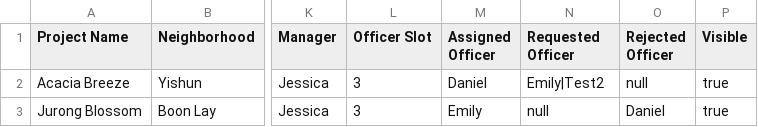
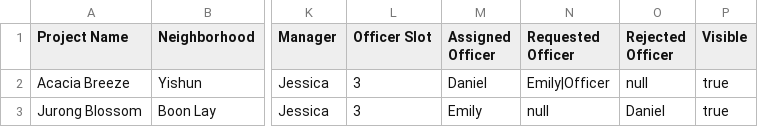
Before and after one commit to J370/SC2002, a CSV file: bto/Data/CSV/ProjectList.csv, drawn as a sheet; only a part is shown, gaps mark what is left out; the diff names each change by its address in the sheet, - before the commit and + after, or states it on an @@ line.

```diff
--- a/bto/Data/CSV/ProjectList.csv
+++ b/bto/Data/CSV/ProjectList.csv
-N2 (Requested Officer): Emily|Test2
+N2 (Requested Officer): Emily|Officer
```
Also changed, not shown: bto/Data/CSV/ApplicantList.csv, 9 other files.
